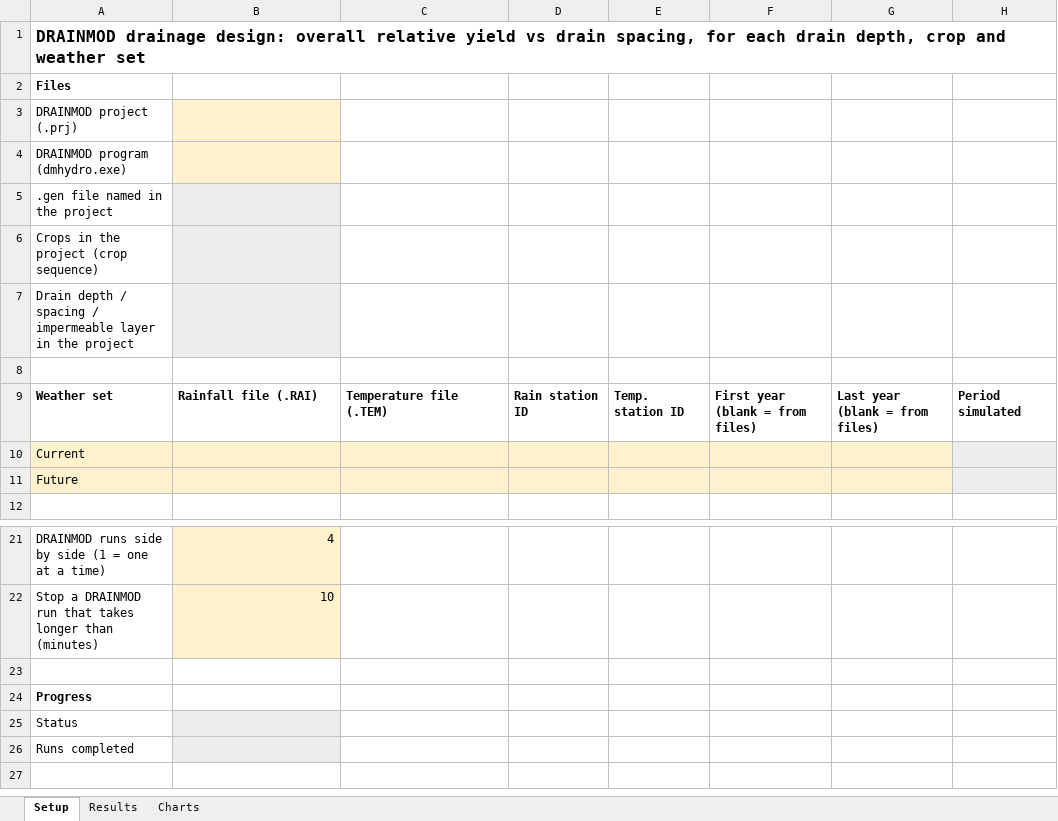
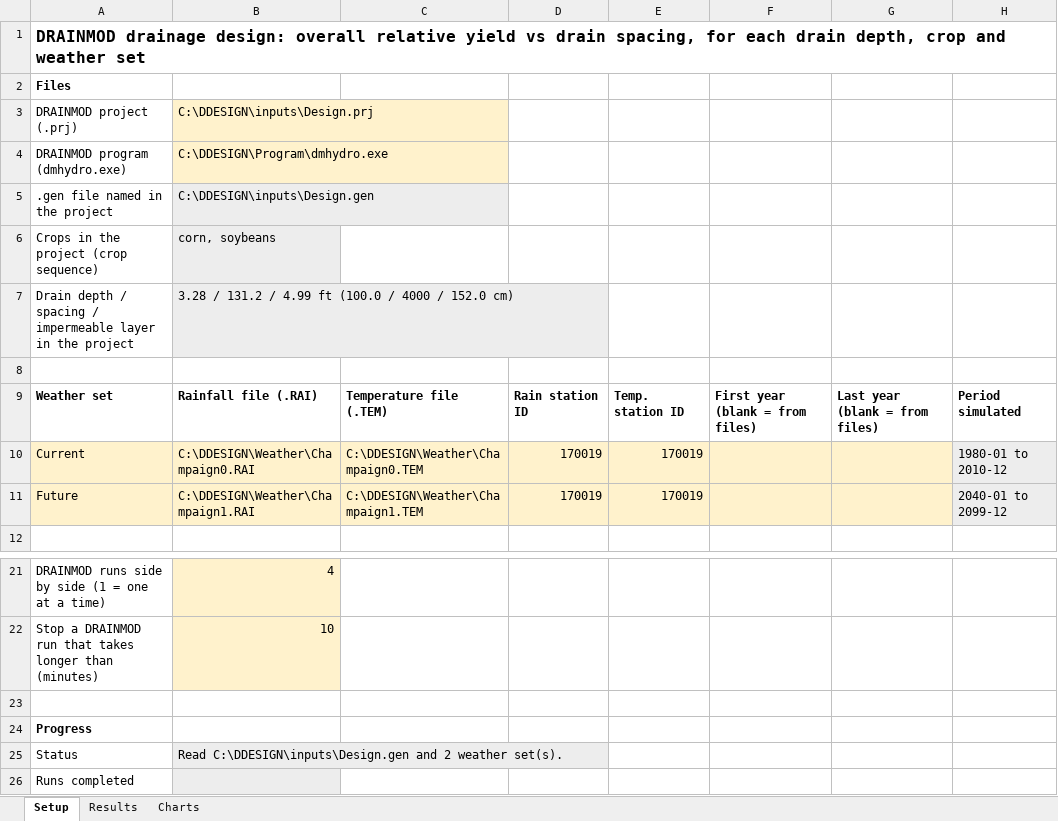
Before and after one commit to Bhudus/QGIS_Tools, an Excel workbook: spreadsheets/drainmod_drainage_design/DRAINMOD_DrainageDesign.xlsm, sheet Setup, drawn as a sheet; only a part is shown, gaps mark what is left out; the shorter side is filled out with more unchanged rows; values as stored, in another font and other column widths than the file's, no borders; charts and pictures not drawn; the diff names each change by its address in the sheet, - before the commit and + after, or states it on an @@ line.

```diff
--- a/spreadsheets/drainmod_drainage_design/DRAINMOD_DrainageDesign.xlsm (sheet Setup)
+++ b/spreadsheets/drainmod_drainage_design/DRAINMOD_DrainageDesign.xlsm (sheet Setup)
-B3: (empty)
+B3: C:\DDESIGN\inputs\Design.prj
-B4: (empty)
+B4: C:\DDESIGN\Program\dmhydro.exe
-B5: (empty)
+B5: C:\DDESIGN\inputs\Design.gen
-B6: (empty)
+B6: corn, soybeans
-B7: (empty)
+B7: 3.28 / 131.2 / 4.99 ft (100.0 / 4000 / 152.0 cm)
-B10: (empty)
+B10: C:\DDESIGN\Weather\Champaign0.RAI
-C10: (empty)
+C10: C:\DDESIGN\Weather\Champaign0.TEM
-D10:D11: (empty)
+D10:D11: 170019
-E10:E11: (empty)
+E10:E11: 170019
-H10: (empty)
+H10: 1980-01 to 2010-12
-B11: (empty)
+B11: C:\DDESIGN\Weather\Champaign1.RAI
-C11: (empty)
+C11: C:\DDESIGN\Weather\Champaign1.TEM
-H11: (empty)
+H11: 2040-01 to 2099-12
-B25: (empty)
+B25: Read C:\DDESIGN\inputs\Design.gen and 2 weather set(s).
```
Also changed, not shown: charts or pictures, 4 other files.
